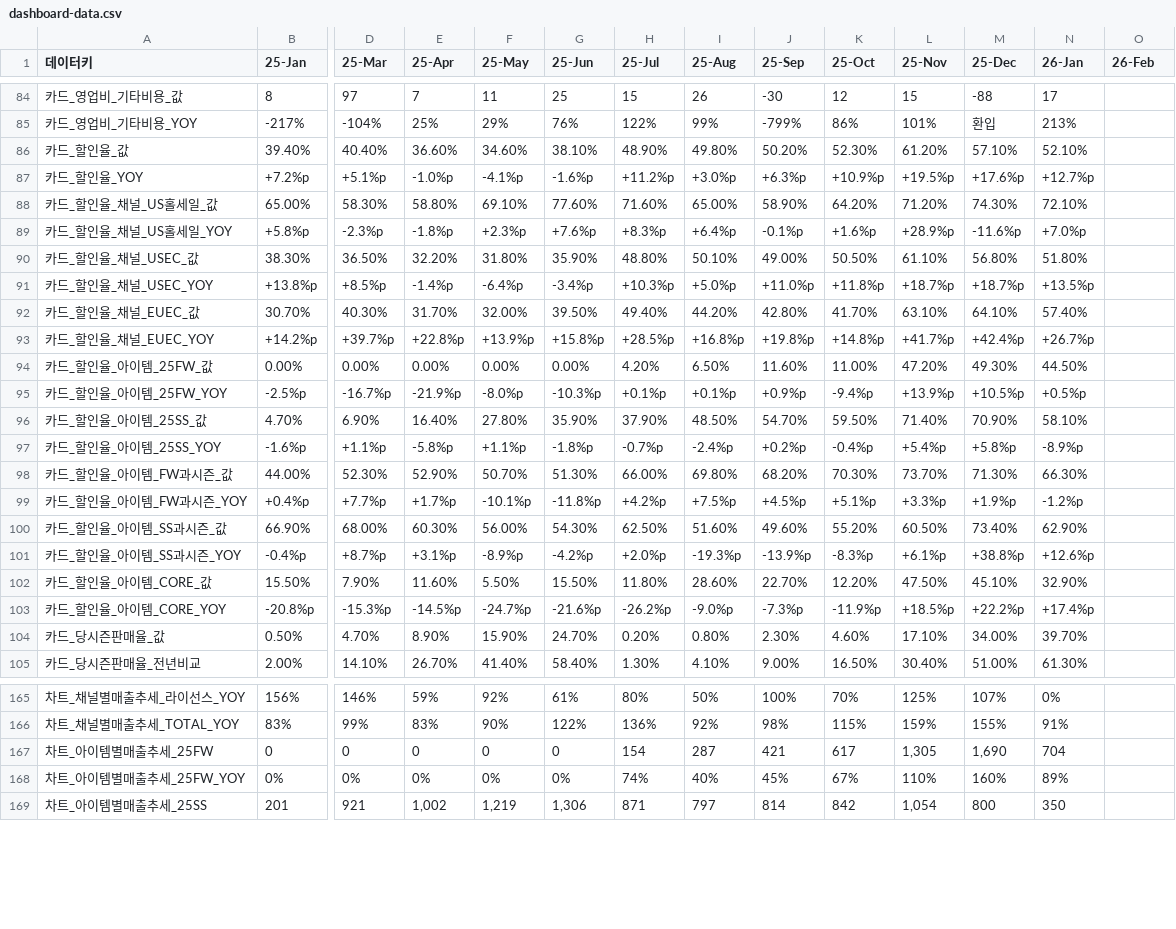
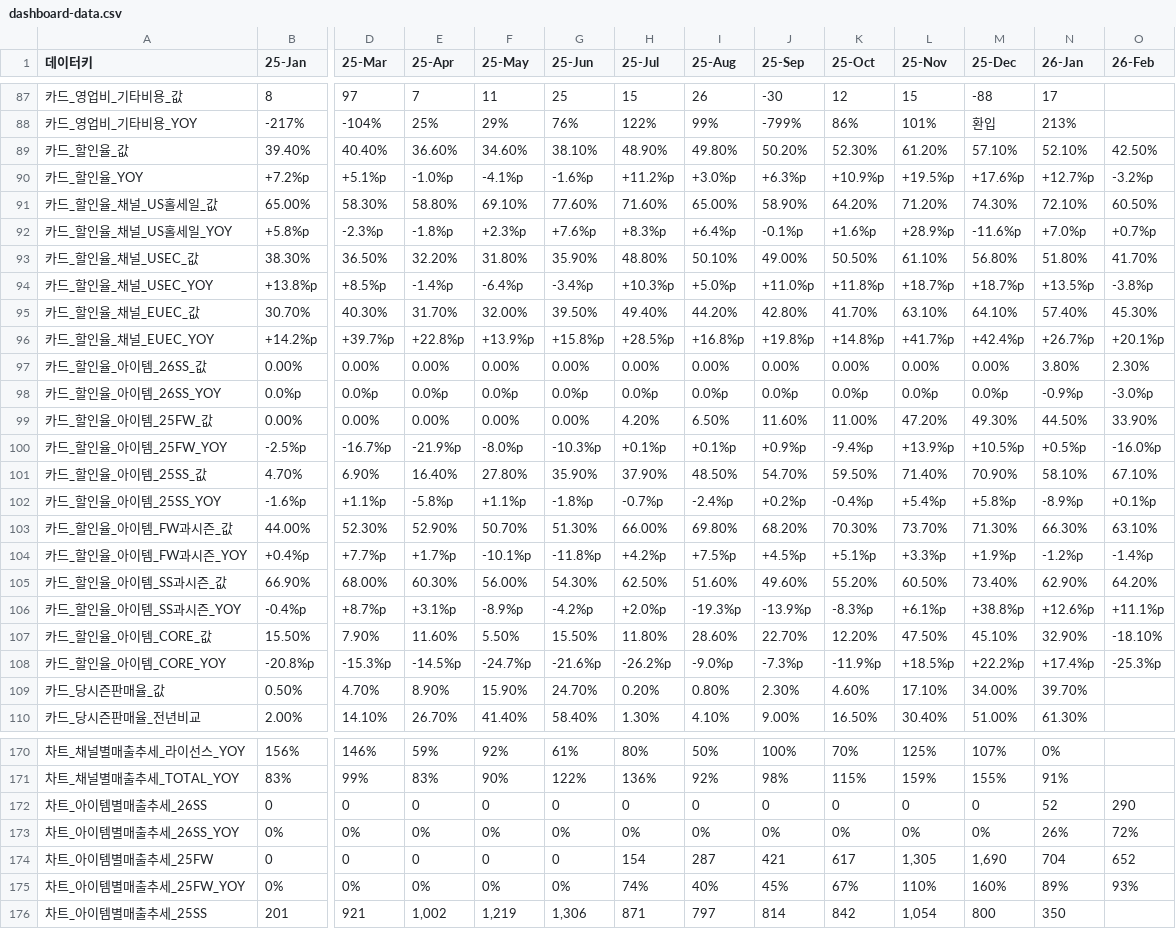
Before and after one commit to kyeongsoo88/New_stodashboard, a CSV file: frontend/public/data/dashboard-data.csv, drawn as a sheet; only a part is shown, gaps mark what is left out; addresses are those after the commit; rows hold the shown columns only; the diff covers the shown part only; the diff names each change by its address in the sheet, - before the commit and + after, or states it on an @@ line.

```diff
--- a/frontend/public/data/dashboard-data.csv
+++ b/frontend/public/data/dashboard-data.csv
-O89 (26-Feb): (empty)
+O89 (26-Feb): 42.50%
-O90 (26-Feb): (empty)
+O90 (26-Feb): -3.2%p
-O91 (26-Feb): (empty)
+O91 (26-Feb): 60.50%
-O92 (26-Feb): (empty)
+O92 (26-Feb): +0.7%p
-O93 (26-Feb): (empty)
+O93 (26-Feb): 41.70%
-O94 (26-Feb): (empty)
+O94 (26-Feb): -3.8%p
-O95 (26-Feb): (empty)
+O95 (26-Feb): 45.30%
-O96 (26-Feb): (empty)
+O96 (26-Feb): +20.1%p
+row 97: 카드_할인율_아이템_26SS_값 | 0.00% | 0.00% | 0.00% | 0.00% | 0.00% | 0.00% | 0.00% | 0.00% | 0.00% | 0.00% | 0.00% | 3.80% | 2.30%
+row 98: 카드_할인율_아이템_26SS_YOY | 0.0%p | 0.0%p | 0.0%p | 0.0%p | 0.0%p | 0.0%p | 0.0%p | 0.0%p | 0.0%p | 0.0%p | 0.0%p | -0.9%p | -3.0%p
-O99 (26-Feb): (empty)
+O99 (26-Feb): 33.90%
-O100 (26-Feb): (empty)
+O100 (26-Feb): -16.0%p
-O101 (26-Feb): (empty)
+O101 (26-Feb): 67.10%
-O102 (26-Feb): (empty)
+O102 (26-Feb): +0.1%p
-O103 (26-Feb): (empty)
+O103 (26-Feb): 63.10%
-O104 (26-Feb): (empty)
+O104 (26-Feb): -1.4%p
-O105 (26-Feb): (empty)
+O105 (26-Feb): 64.20%
-O106 (26-Feb): (empty)
+O106 (26-Feb): +11.1%p
-O107 (26-Feb): (empty)
+O107 (26-Feb): -18.10%
-O108 (26-Feb): (empty)
+O108 (26-Feb): -25.3%p
+row 172: 차트_아이템별매출추세_26SS | 0 | 0 | 0 | 0 | 0 | 0 | 0 | 0 | 0 | 0 | 0 | 52 | 290
+row 173: 차트_아이템별매출추세_26SS_YOY | 0% | 0% | 0% | 0% | 0% | 0% | 0% | 0% | 0% | 0% | 0% | 26% | 72%
-O174 (26-Feb): (empty)
+O174 (26-Feb): 652
-O175 (26-Feb): (empty)
+O175 (26-Feb): 93%
```
Also changed, not shown: 3 added rows and 52 edited cells elsewhere in this file, 1 other file.
